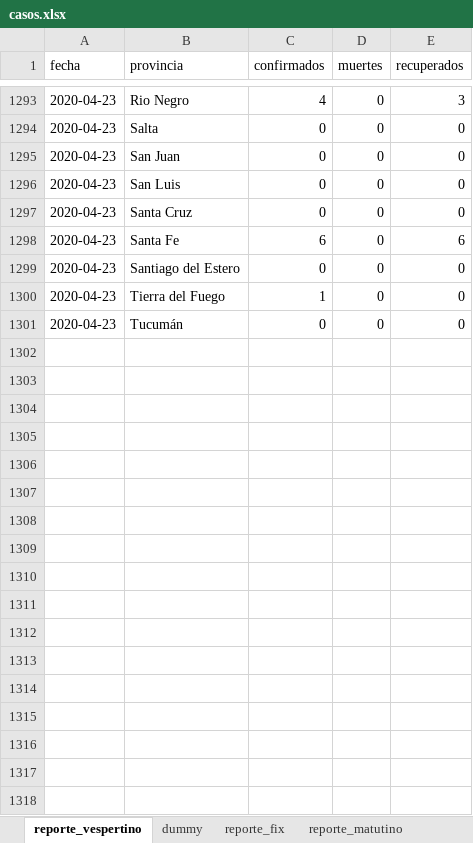
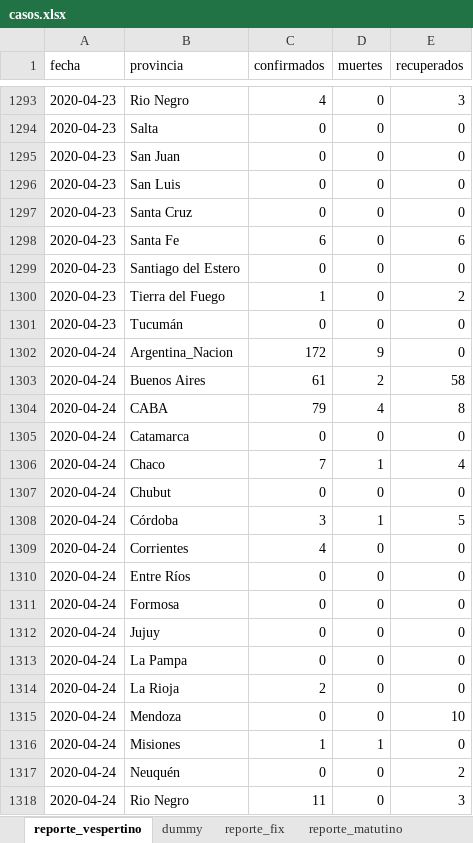
Before and after one commit to felixlapalma/covid19-argentina-viz, an Excel workbook: data/casos.xlsx, sheet reporte_vespertino, drawn as a sheet; only a part is shown, gaps mark what is left out; values as stored, in another font and other column widths than the file's, no borders; the diff covers the shown part only; the diff names each change by its address in the sheet, - before the commit and + after, or states it on an @@ line.

Commit message:
Update Casos

```diff
--- a/data/casos.xlsx (sheet reporte_vespertino)
+++ b/data/casos.xlsx (sheet reporte_vespertino)
-E1300 (recuperados): 0
+E1300 (recuperados): 2
+row 1302: 2020-04-24 | Argentina_Nacion | 172 | 9 | 0
+row 1303: 2020-04-24 | Buenos Aires | 61 | 2 | 58
+row 1304: 2020-04-24 | CABA | 79 | 4 | 8
+row 1305: 2020-04-24 | Catamarca | 0 | 0 | 0
+row 1306: 2020-04-24 | Chaco | 7 | 1 | 4
+row 1307: 2020-04-24 | Chubut | 0 | 0 | 0
+row 1308: 2020-04-24 | Córdoba | 3 | 1 | 5
+row 1309: 2020-04-24 | Corrientes | 4 | 0 | 0
+row 1310: 2020-04-24 | Entre Ríos | 0 | 0 | 0
+row 1311: 2020-04-24 | Formosa | 0 | 0 | 0
+row 1312: 2020-04-24 | Jujuy | 0 | 0 | 0
+row 1313: 2020-04-24 | La Pampa | 0 | 0 | 0
+row 1314: 2020-04-24 | La Rioja | 2 | 0 | 0
+row 1315: 2020-04-24 | Mendoza | 0 | 0 | 10
+row 1316: 2020-04-24 | Misiones | 1 | 1 | 0
+row 1317: 2020-04-24 | Neuquén | 0 | 0 | 2
+row 1318: 2020-04-24 | Rio Negro | 11 | 0 | 3
```
Also changed, not shown: 158 added rows and 62 edited cells elsewhere in this sheet, sheet reporte_matutino, 12 other files.
